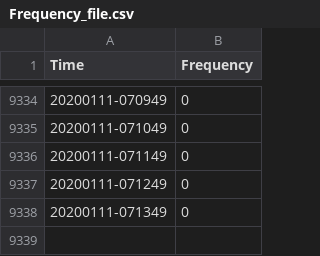
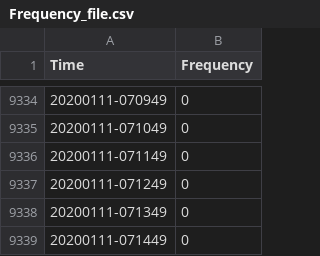
Before and after one commit to omjh/sensing_IOT, a CSV file: Frequency_file.csv, drawn as a sheet; only a part is shown, gaps mark what is left out.

Commit message:
Auto-Commit

```diff
--- a/Frequency_file.csv
+++ b/Frequency_file.csv
@@ -9338 +9338,2 @@ Time,Frequency
 20200111-071349,0
+20200111-071449,0
```
